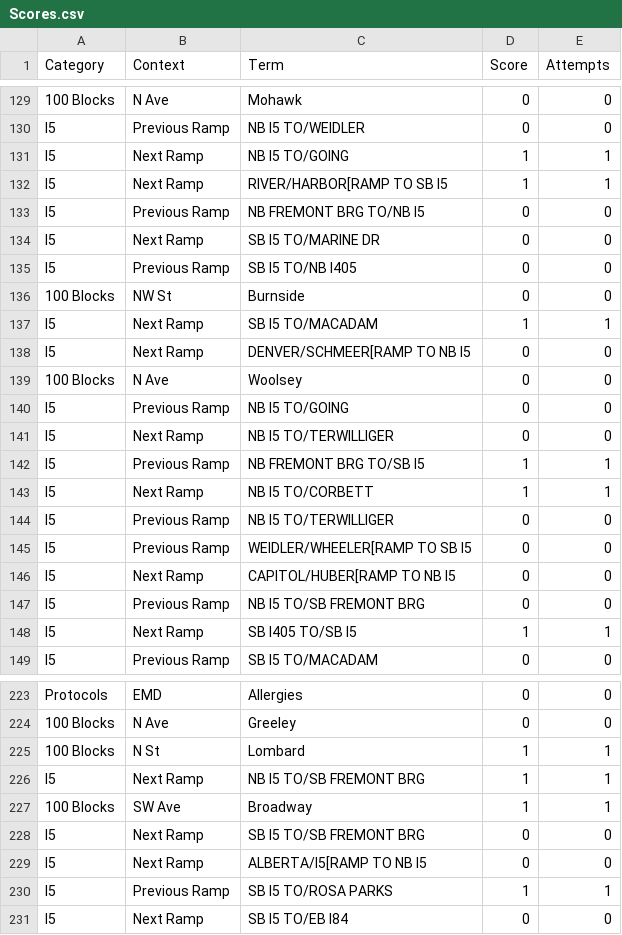
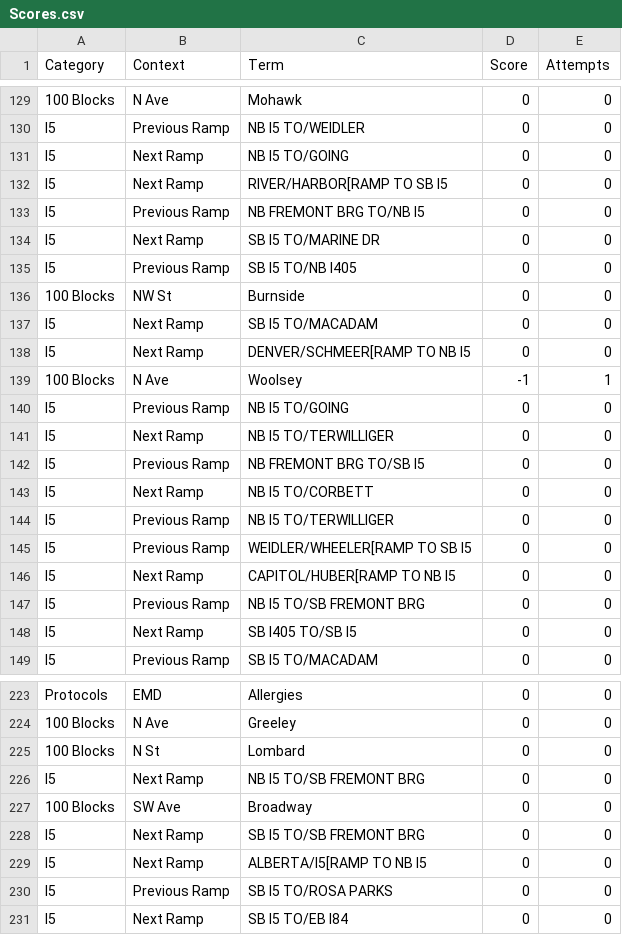
Before and after one commit to compsci-river/DataStorage, a CSV file: Study/Scores.csv, drawn as a sheet; only a part is shown, gaps mark what is left out; the diff covers the shown part only; the diff names each change by its address in the sheet, - before the commit and + after, or states it on an @@ line.

```diff
--- a/Study/Scores.csv
+++ b/Study/Scores.csv
-D131:D132 (Score): 1
+D131:D132 (Score): 0
-E131:E132 (Attempts): 1
+E131:E132 (Attempts): 0
-D137 (Score): 1
+D137 (Score): 0
-E137 (Attempts): 1
+E137 (Attempts): 0
-D139 (Score): 0
+D139 (Score): -1
-E139 (Attempts): 0
+E139 (Attempts): 1
-D142:D143 (Score): 1
+D142:D143 (Score): 0
-E142:E143 (Attempts): 1
+E142:E143 (Attempts): 0
-D148 (Score): 1
+D148 (Score): 0
-E148 (Attempts): 1
+E148 (Attempts): 0
-D225:D227 (Score): 1
+D225:D227 (Score): 0
-E225:E227 (Attempts): 1
+E225:E227 (Attempts): 0
-D230 (Score): 1
+D230 (Score): 0
-E230 (Attempts): 1
+E230 (Attempts): 0
```
Also changed, not shown: 4 added rows and 81 edited cells elsewhere in this file.
